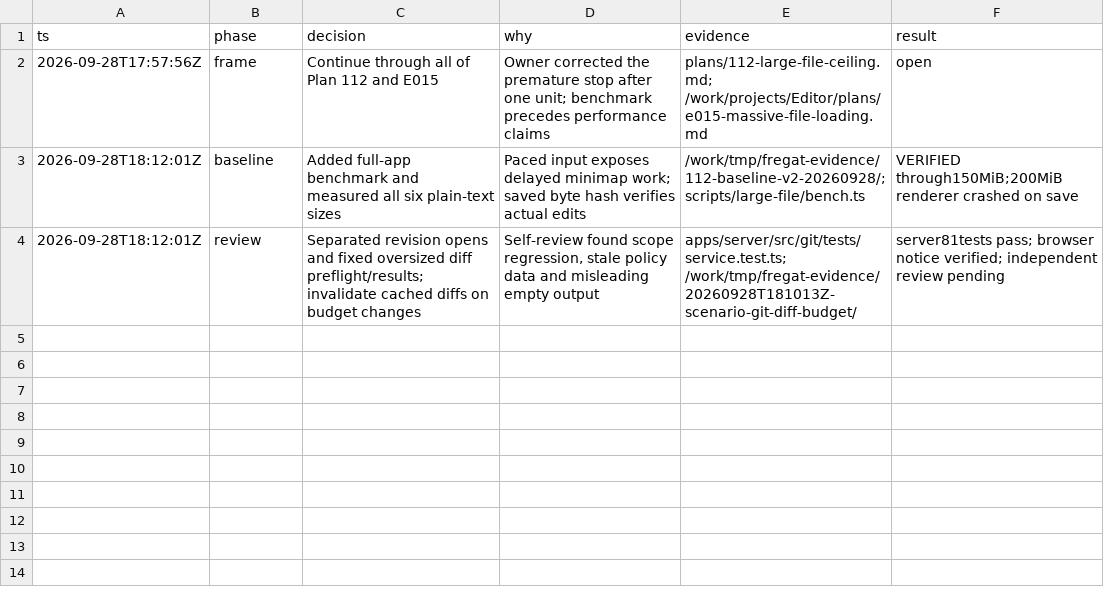
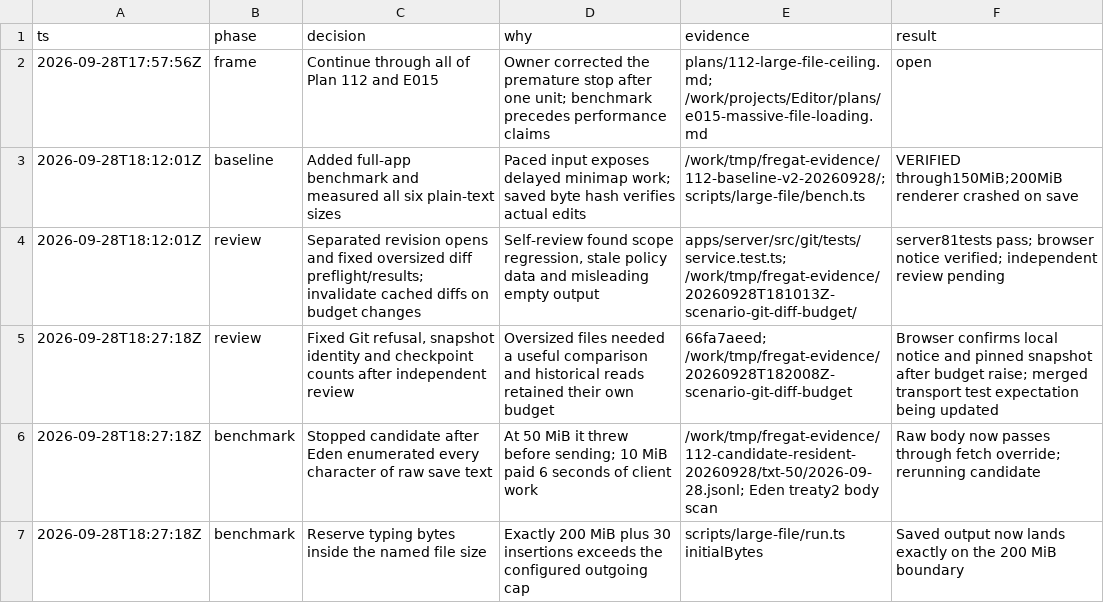
Before and after one commit to ShaulLavo/fregat, a TSV file: docs/large-file-ceiling/execution.tsv, drawn as a sheet.

Commit message:
Avoid Eden string enumeration and measure large-file worker heaps

```diff
--- a/docs/large-file-ceiling/execution.tsv
+++ b/docs/large-file-ceiling/execution.tsv
@@ -4 +4,4 @@ ts	phase	decision	why	evidence	result
 2026-09-28T18:12:01Z	review	Separated revision opens and fixed oversized diff preflight/results; invalidate cached diffs on budget changes	Self-review found scope regression, stale policy data and misleading empty output	apps/server/src/git/tests/service.test.ts; /work/tmp/fregat-evidence/20260928T181013Z-scenario-git-diff-budget/	server81tests pass; browser notice verified; independent review pending
+2026-09-28T18:27:18Z	review	Fixed Git refusal, snapshot identity and checkpoint counts after independent review	Oversized files needed a useful comparison and historical reads retained their own budget	66fa7aeed; /work/tmp/fregat-evidence/20260928T182008Z-scenario-git-diff-budget	Browser confirms local notice and pinned snapshot after budget raise; merged transport test expectation being updated
+2026-09-28T18:27:18Z	benchmark	Stopped candidate after Eden enumerated every character of raw save text	At 50 MiB it threw before sending; 10 MiB paid 6 seconds of client work	/work/tmp/fregat-evidence/112-candidate-resident-20260928/txt-50/2026-09-28.jsonl; Eden treaty2 body scan	Raw body now passes through fetch override; rerunning candidate
+2026-09-28T18:27:18Z	benchmark	Reserve typing bytes inside the named file size	Exactly 200 MiB plus 30 insertions exceeds the configured outgoing cap	scripts/large-file/run.ts initialBytes	Saved output now lands exactly on the 200 MiB boundary
```
Also changed, not shown: 8 other files.
